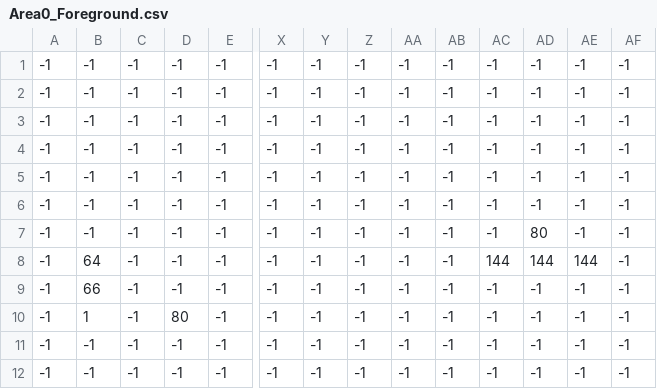
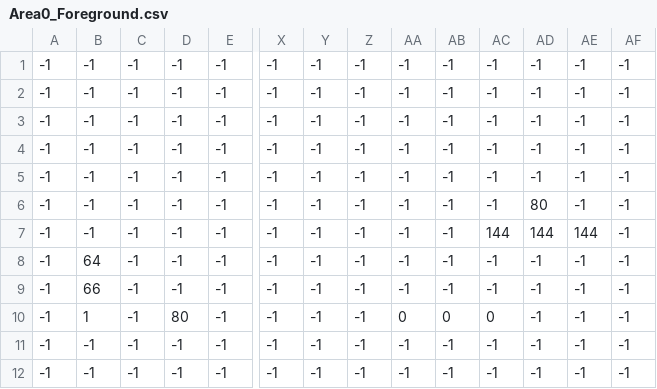
Before and after one commit to Producks/Break-The_Targets, a CSV file: tiled_parser/Area0_Foreground.csv, drawn as a sheet; only a part is shown, gaps mark what is left out; removed rows and columns are numbered as before the commit, all else as after; rows hold the shown columns only; the diff names each change by its address in the sheet, - before the commit and + after, or states it on an @@ line.

```diff
--- a/tiled_parser/Area0_Foreground.csv
+++ b/tiled_parser/Area0_Foreground.csv
-row 6: -1 | -1 | -1 | -1 | -1 | -1 | -1 | -1 | -1 | -1 | -1 | -1 | -1 | -1
-B7: 64
+B7: -1
+row 8: -1 | 64 | -1 | -1 | -1 | -1 | -1 | -1 | -1 | -1 | -1 | -1 | -1 | -1
-AA10: -1
+AA10: 0
-AB10: -1
+AB10: 0
-AC10: -1
+AC10: 0
```
Also changed, not shown: tiled_parser/Area0_Sprites.csv, 17 other files.
